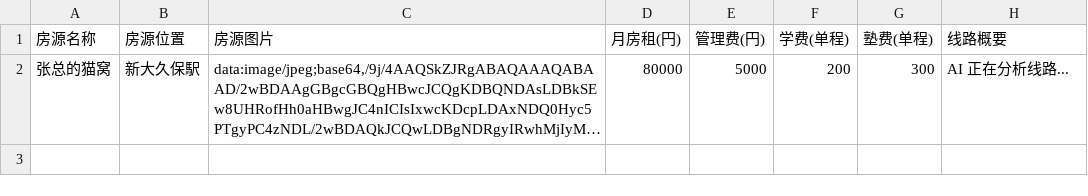
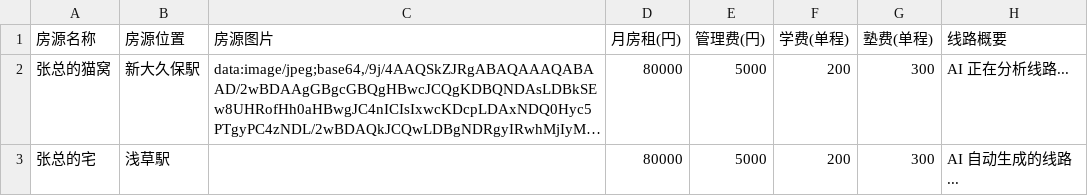
Before and after one commit to 01Yucheng/life-cost-calculator, a CSV file: housing_data.csv, drawn as a sheet; long unchanged cells end in …; the diff names each change by its address in the sheet, - before the commit and + after, or states it on an @@ line.

Commit message:
update

```diff
--- a/housing_data.csv
+++ b/housing_data.csv
+row 3: 张总的宅 | 浅草駅 |  | 80000 | 5000 | 200 | 300 | AI 自动生成的线路...
```
